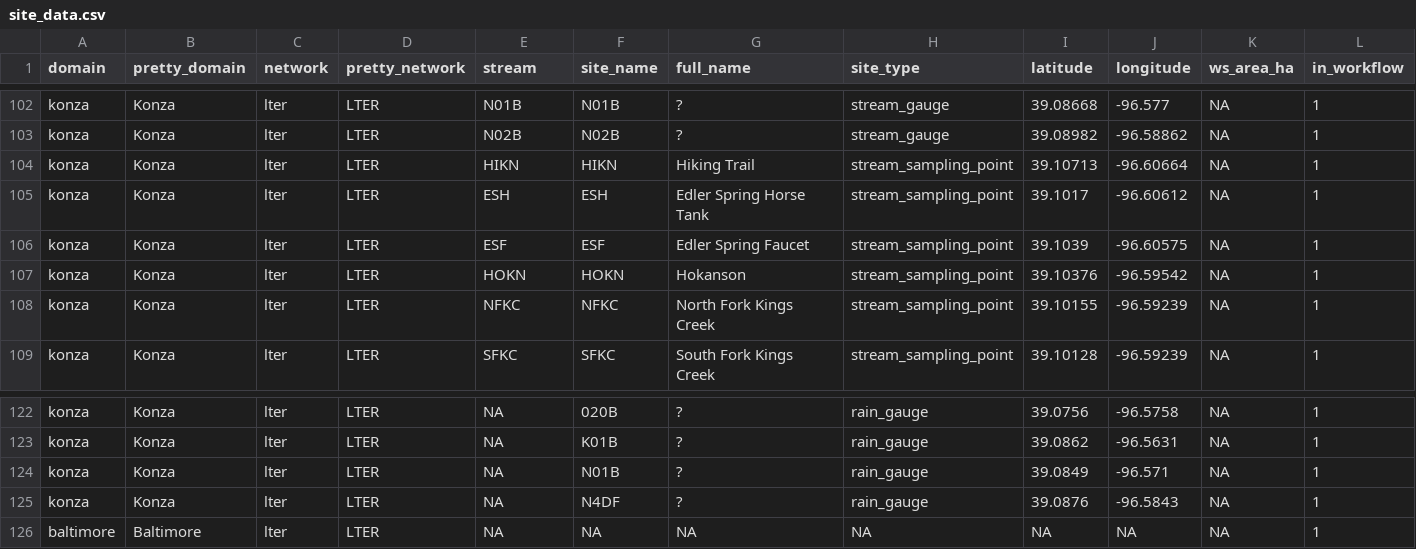
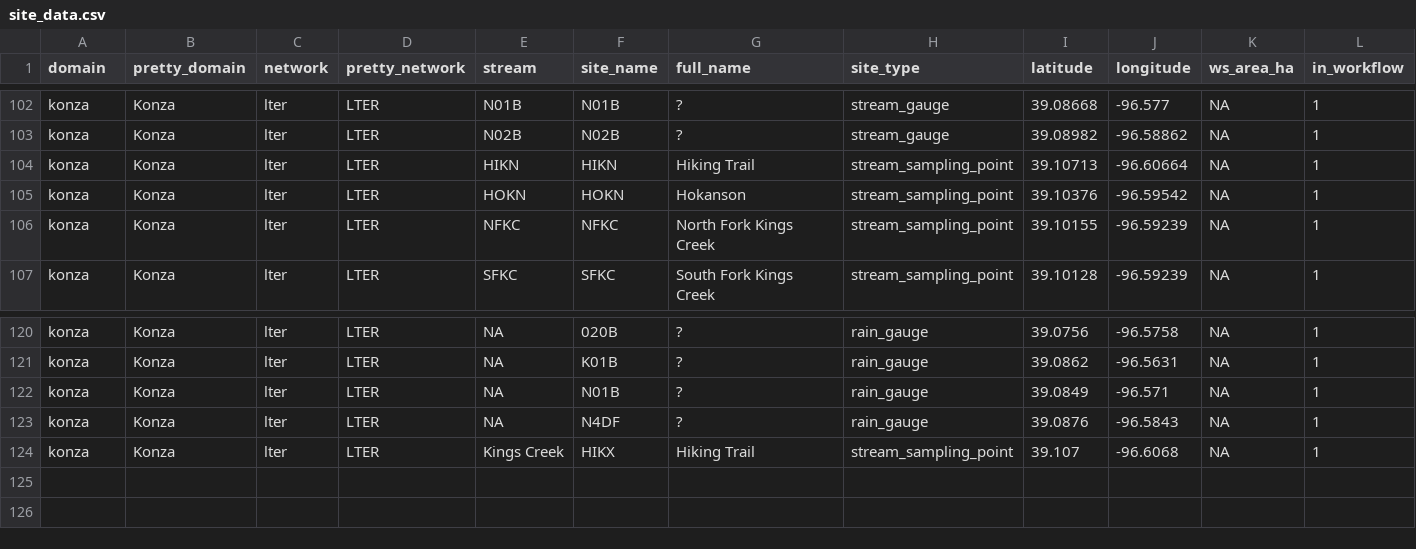
Before and after one commit to MacroSHEDS/data_processing, a CSV file: data/general/site_data.csv, drawn as a sheet; only a part is shown, gaps mark what is left out; removed rows and columns are numbered as before the commit, all else as after; rows hold the shown columns only; the diff names each change by its address in the sheet, - before the commit and + after, or states it on an @@ line.

Commit message:
Konza progress and bug fix in convert_units

```diff
--- a/data/general/site_data.csv
+++ b/data/general/site_data.csv
-row 105: konza | Konza | lter | LTER | ESH | ESH | Edler Spring Horse Tank | stream_sampling_point | 39.1017 | -96.60612 | NA | 1
-row 106: konza | Konza | lter | LTER | ESF | ESF | Edler Spring Faucet | stream_sampling_point | 39.1039 | -96.60575 | NA | 1
-row 126: baltimore | Baltimore | lter | LTER | NA | NA | NA | NA | NA | NA | NA | 1
+row 124: konza | Konza | lter | LTER | Kings Creek | HIKX | Hiking Trail | stream_sampling_point | 39.107 | -96.6068 | NA | 1
```
Also changed, not shown: src/lter/konza/products.csv, 5 other files.
